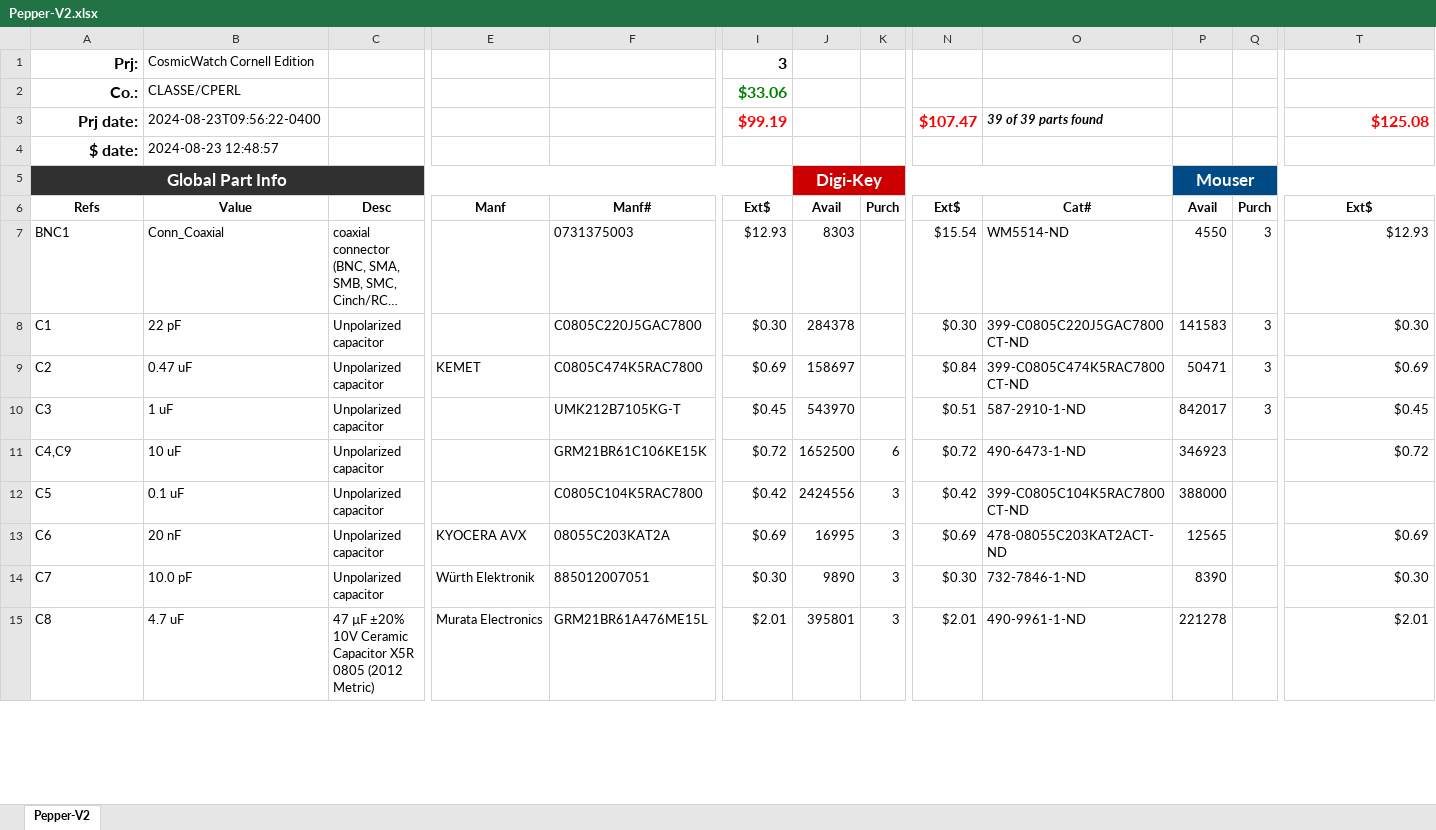
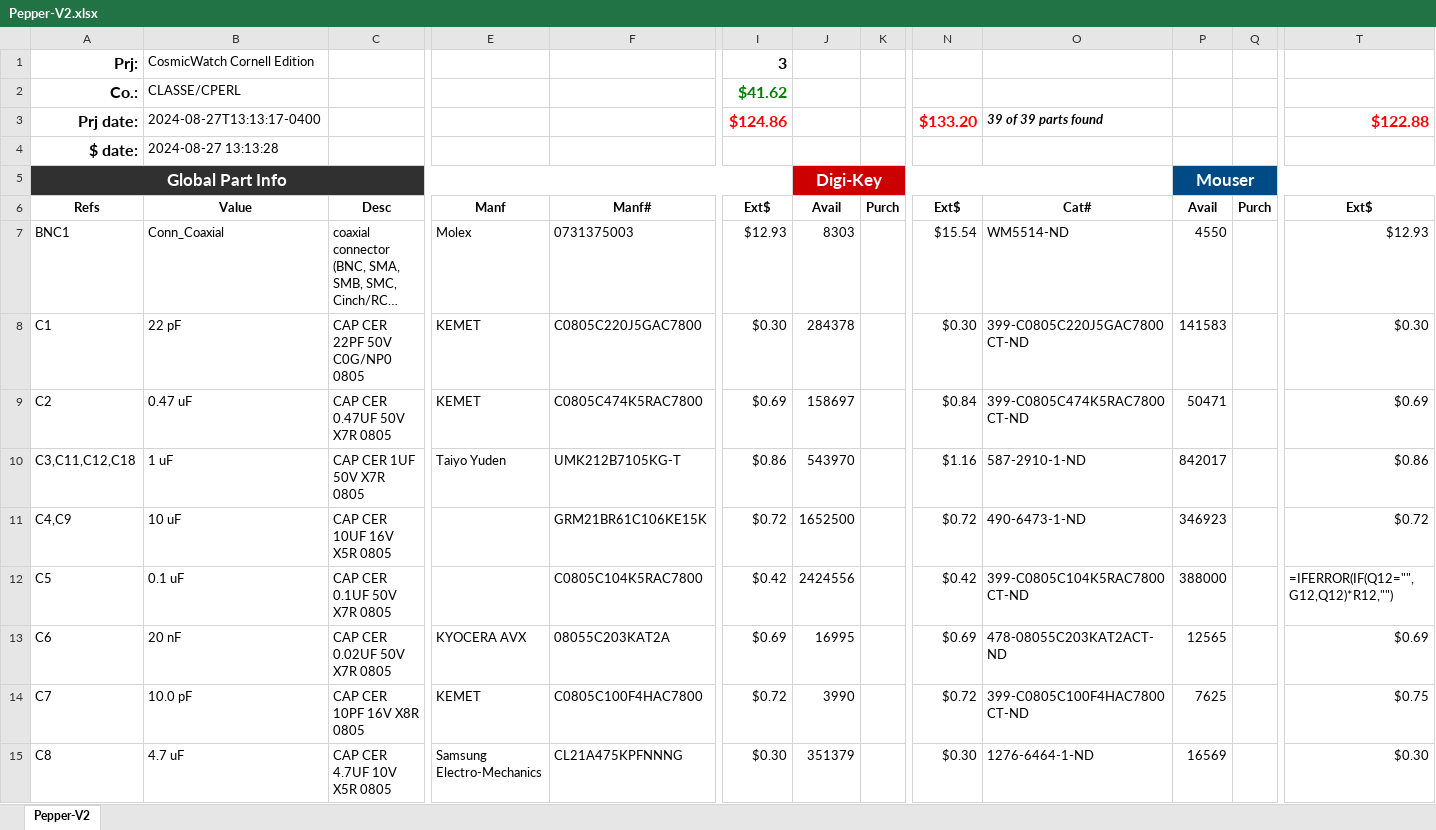
Before and after one commit to parkourlrc/pcb-cornellpepper--CuWatchPCB-fa8bd7274f, an Excel workbook: Pepper-V2.xlsx, sheet Pepper-V2, drawn as a sheet; only a part is shown, gaps mark what is left out; long unchanged cells end in …; values as stored, in another font and other column widths than the file's, no borders; formulas without a stored value are shown as written; conditional formats not drawn; removed rows and columns are numbered as before the commit, all else as after; rows hold the shown columns only; the diff covers the shown part only; the diff names each change by its address in the sheet, - before the commit and + after, or states it on an @@ line.

```diff
--- a/Pepper-V2.xlsx (sheet Pepper-V2)
+++ b/Pepper-V2.xlsx (sheet Pepper-V2)
-I2: $33.06
+I2: $41.62
-B3: 2024-08-23T09:56:22-0400
+B3: 2024-08-27T13:13:17-0400
-I3: $99.19
+I3: $124.86
-N3: $107.47
+N3: $133.20
-T3: $125.08
+T3: $122.88
-B4: 2024-08-23 12:48:57
+B4: 2024-08-27 13:13:28
-E7: (empty)
+E7: Molex
-Q7:Q9: 3
+Q7:Q9: (empty)
-C8: Unpolarized capacitor
+C8: CAP CER 22PF 50V C0G/NP0 0805
-E8: (empty)
+E8: KEMET
-C9: Unpolarized capacitor
+C9: CAP CER 0.47UF 50V X7R 0805
-row 10: C3 | 1 uF | Unpolarized capacitor |  | UMK212B7105KG-T | $0.45 | 543970 |  | $0.51 | 587-2910-1-ND | 842017 | 3 | $0.45
+row 10: C3,C11,C12,C18 | 1 uF | CAP CER 1UF 50V X7R 0805 | Taiyo Yuden | UMK212B7105KG-T | $0.86 | 543970 |  | $1.16 | 587-2910-1-ND | 842017 |  | $0.86
-C11: Unpolarized capacitor
+C11: CAP CER 10UF 16V X5R 0805
-K11: 6
+K11: (empty)
-C12: Unpolarized capacitor
+C12: CAP CER 0.1UF 50V X7R 0805
-K12:K13: 3
+K12:K13: (empty)
-T12: (empty)
+T12: =IFERROR(IF(Q12="",G12,Q12)*R12,"")
-C13: Unpolarized capacitor
+C13: CAP CER 0.02UF 50V X7R 0805
+row 14: C7 | 10.0 pF | CAP CER 10PF 16V X8R 0805 | KEMET | C0805C100F4HAC7800 | $0.72 | 3990 |  | $0.72 | 399-C0805C100F4HAC7800CT-ND | 7625 |  | $0.75
-A15: C7
+A15: C8
-B15: 10.0 pF
+B15: 4.7 uF
-C15: Unpolarized capacitor
+C15: CAP CER 4.7UF 10V X5R 0805
-E15: Würth Elektronik
+E15: Samsung Electro-Mechanics
-F15: 885012007051
+F15: CL21A475KPFNNNG
-J15: 9890
+J15: 351379
-K15: 3
+K15: (empty)
-O15: 732-7846-1-ND
+O15: 1276-6464-1-ND
-P15: 8390
+P15: 16569
-row 15: C8 | 4.7 uF | 47 µF ±20% 10V Ceramic Capacitor X5R 0805 (2012 Metric) | Murata Electronics | GRM21BR61A476ME15L | $2.01 | 395801 | 3 | $2.01 | 490-9961-1-ND | 221278 |  | $2.01
```
Also changed, not shown: 2 added rows, 2 removed rows and 61 edited cells elsewhere in this sheet, formulas that keep their value, hidden cells, 2 other files.
